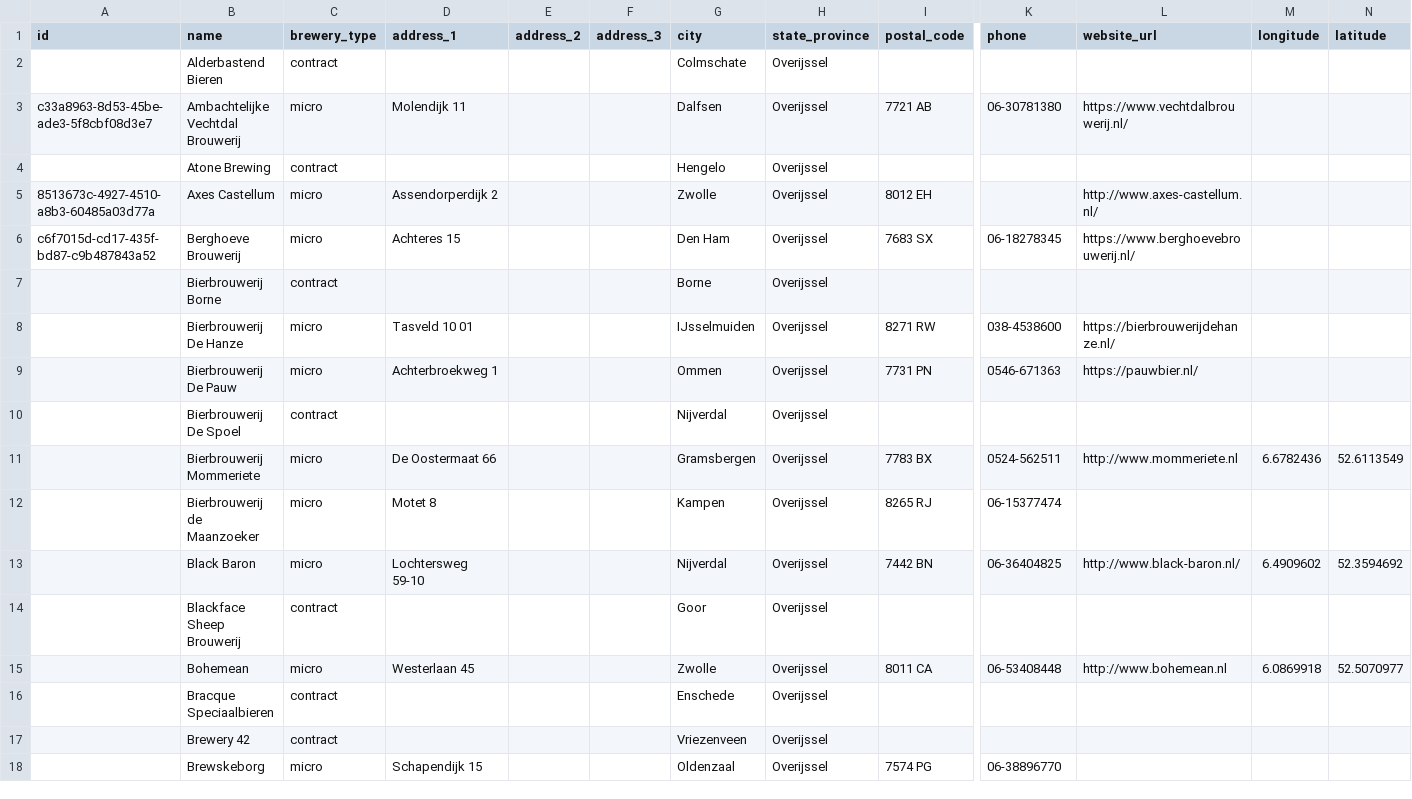
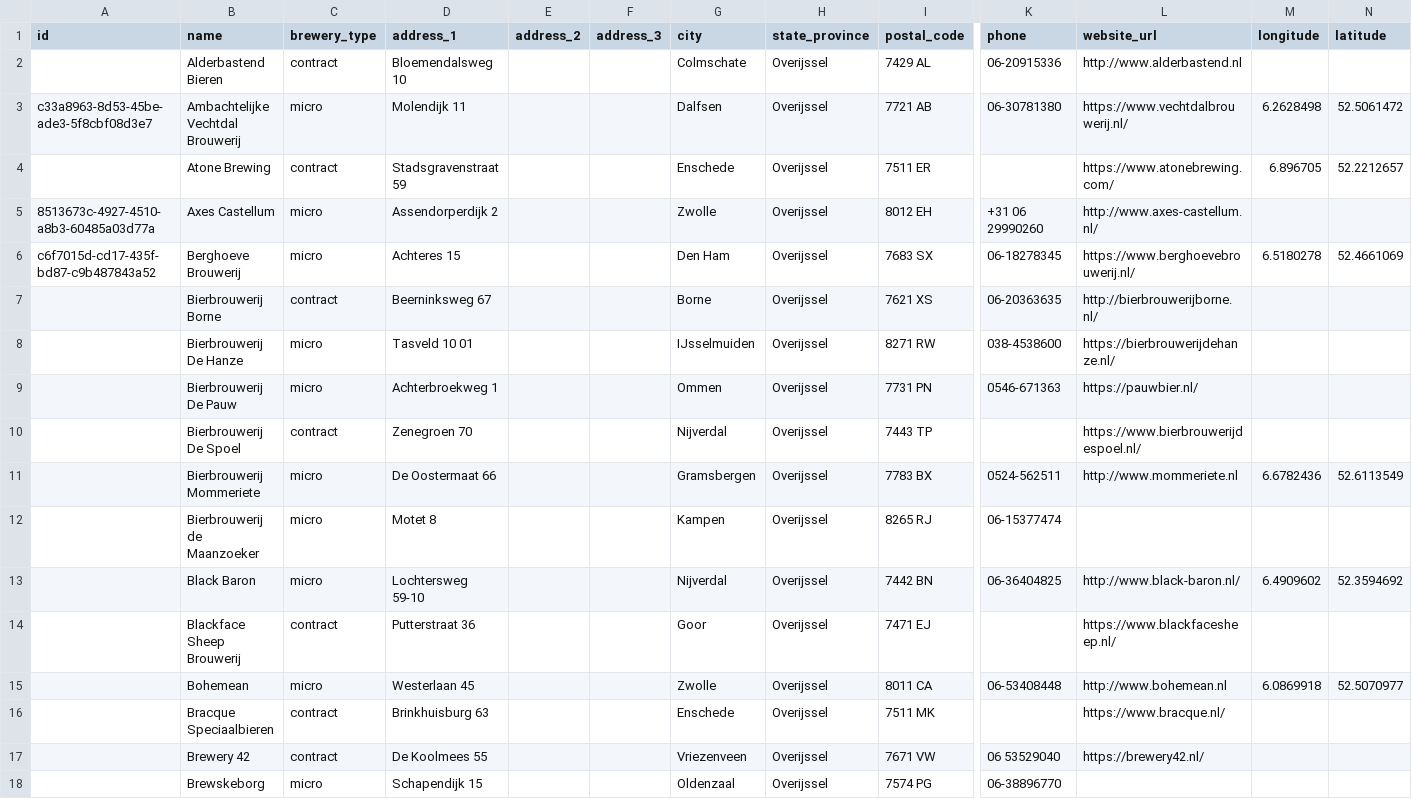
Before and after one commit to openbrewerydb/openbrewerydb, a CSV file: data/netherlands/overijssel.csv, drawn as a sheet; only a part is shown, gaps mark what is left out; the diff covers the shown part only; the diff names each change by its address in the sheet, - before the commit and + after, or states it on an @@ line.

```diff
--- a/data/netherlands/overijssel.csv
+++ b/data/netherlands/overijssel.csv
-D2 (address_1): (empty)
+D2 (address_1): Bloemendalsweg 10
-I2 (postal_code): (empty)
+I2 (postal_code): 7429 AL
-K2 (phone): (empty)
+K2 (phone): 06-20915336
-L2 (website_url): (empty)
+L2 (website_url): http://www.alderbastend.nl
-M3 (longitude): (empty)
+M3 (longitude): 6.2628498
-N3 (latitude): (empty)
+N3 (latitude): 52.5061472
-D4 (address_1): (empty)
+D4 (address_1): Stadsgravenstraat 59
-G4 (city): Hengelo
+G4 (city): Enschede
-I4 (postal_code): (empty)
+I4 (postal_code): 7511 ER
-L4 (website_url): (empty)
+L4 (website_url): https://www.atonebrewing.com/
-M4 (longitude): (empty)
+M4 (longitude): 6.896705
-N4 (latitude): (empty)
+N4 (latitude): 52.2212657
-K5 (phone): (empty)
+K5 (phone): +31 06 29990260
-M6 (longitude): (empty)
+M6 (longitude): 6.5180278
-N6 (latitude): (empty)
+N6 (latitude): 52.4661069
-D7 (address_1): (empty)
+D7 (address_1): Beerninksweg 67
-I7 (postal_code): (empty)
+I7 (postal_code): 7621 XS
-K7 (phone): (empty)
+K7 (phone): 06-20363635
-L7 (website_url): (empty)
+L7 (website_url): http://bierbrouwerijborne.nl/
-D10 (address_1): (empty)
+D10 (address_1): Zenegroen 70
-I10 (postal_code): (empty)
+I10 (postal_code): 7443 TP
-L10 (website_url): (empty)
+L10 (website_url): https://www.bierbrouwerijdespoel.nl/
-D14 (address_1): (empty)
+D14 (address_1): Putterstraat 36
-I14 (postal_code): (empty)
+I14 (postal_code): 7471 EJ
-L14 (website_url): (empty)
+L14 (website_url): https://www.blackfacesheep.nl/
-D16 (address_1): (empty)
+D16 (address_1): Brinkhuisburg 63
-I16 (postal_code): (empty)
+I16 (postal_code): 7511 MK
-L16 (website_url): (empty)
+L16 (website_url): https://www.bracque.nl/
-D17 (address_1): (empty)
+D17 (address_1): De Koolmees 55
-I17 (postal_code): (empty)
+I17 (postal_code): 7671 VW
-K17 (phone): (empty)
+K17 (phone): 06 53529040
-L17 (website_url): (empty)
+L17 (website_url): https://brewery42.nl/
```
Also changed, not shown: 3 removed rows and 117 edited cells elsewhere in this file, data/netherlands/gelderland.csv, data/netherlands/noord-brabant.csv, 9 other files.
